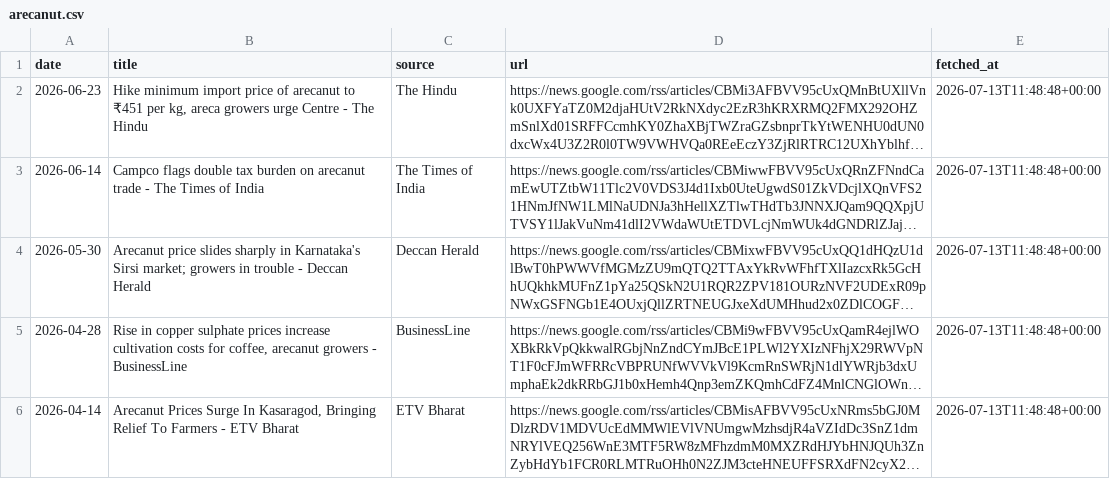
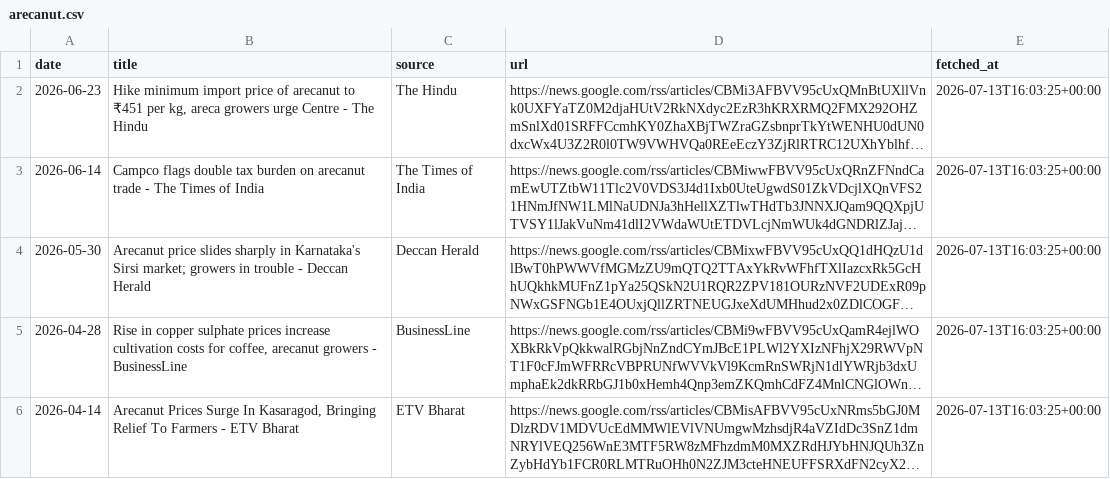
Before and after one commit to achuthpv/malabar-mandi-prices, a CSV file: data/news/arecanut.csv, drawn as a sheet; long unchanged cells end in …; the diff names each change by its address in the sheet, - before the commit and + after, or states it on an @@ line.

```diff
--- a/data/news/arecanut.csv
+++ b/data/news/arecanut.csv
-E2:E6 (fetched_at): 2026-07-13T11:48:48+00:00
+E2:E6 (fetched_at): 2026-07-13T16:03:25+00:00
```
Also changed, not shown: data/news/black-pepper.csv, data/prices/arecanut/2026.csv, 6 other files.
